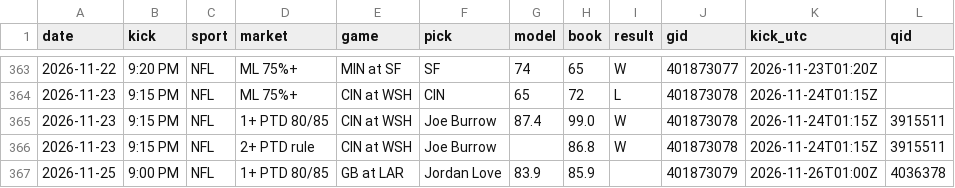
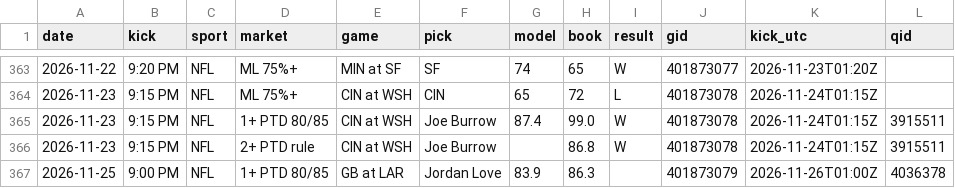
Before and after one commit to DPAD7/the-arena, a CSV file: data/reads_log.csv, drawn as a sheet; only a part is shown, gaps mark what is left out.

```diff
--- a/data/reads_log.csv
+++ b/data/reads_log.csv
@@ -366,2 +366,2 @@ date,kick,sport,market,game,pick,model,book,result,gid,kick_utc,qid
 2026-11-23,9:15 PM,NFL,2+ PTD rule,CIN at WSH,Joe Burrow,,86.8,W,401873078,2026-11-24T01:15Z,3915511
-2026-11-25,9:00 PM,NFL,1+ PTD 80/85,GB at LAR,Jordan Love,83.9,85.9,,401873079,2026-11-26T01:00Z,4036378
+2026-11-25,9:00 PM,NFL,1+ PTD 80/85,GB at LAR,Jordan Love,83.9,86.3,,401873079,2026-11-26T01:00Z,4036378
```
Also changed, not shown: 32 other files.
